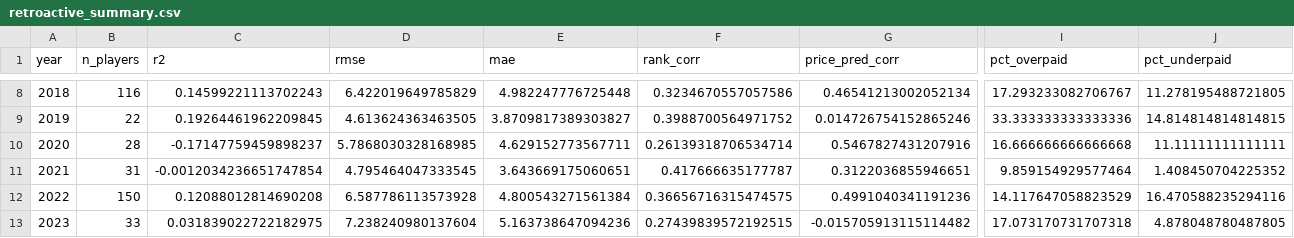
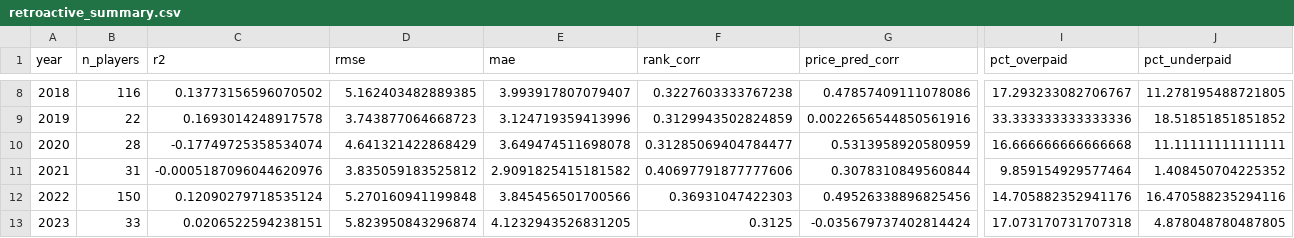
Before and after one commit to outside-edge/ipl_auction, a CSV file: tabs/retroactive_summary.csv, drawn as a sheet; only a part is shown, gaps mark what is left out; the diff covers the shown part only; the diff names each change by its address in the sheet, - before the commit and + after, or states it on an @@ line.

```diff
--- a/tabs/retroactive_summary.csv
+++ b/tabs/retroactive_summary.csv
-C8 (r2): 0.14599221113702243
+C8 (r2): 0.13773156596070502
-D8 (rmse): 6.422019649785829
+D8 (rmse): 5.162403482889385
-E8 (mae): 4.982247776725448
+E8 (mae): 3.993917807079407
-F8 (rank_corr): 0.3234670557057586
+F8 (rank_corr): 0.3227603333767238
-G8 (price_pred_corr): 0.46541213002052134
+G8 (price_pred_corr): 0.47857409111078086
-C9 (r2): 0.19264461962209845
+C9 (r2): 0.1693014248917578
-D9 (rmse): 4.613624363463505
+D9 (rmse): 3.743877064668723
-E9 (mae): 3.8709817389303827
+E9 (mae): 3.124719359413996
-F9 (rank_corr): 0.3988700564971752
+F9 (rank_corr): 0.3129943502824859
-G9 (price_pred_corr): 0.014726754152865246
+G9 (price_pred_corr): 0.0022656544850561916
-J9 (pct_underpaid): 14.814814814814815
+J9 (pct_underpaid): 18.51851851851852
-C10 (r2): -0.17147759459898237
+C10 (r2): -0.17749725358534074
-D10 (rmse): 5.7868030328168985
+D10 (rmse): 4.641321422868429
-E10 (mae): 4.629152773567711
+E10 (mae): 3.649474511698078
-F10 (rank_corr): 0.26139318706534714
+F10 (rank_corr): 0.31285069404784477
-G10 (price_pred_corr): 0.5467827431207916
+G10 (price_pred_corr): 0.5313958920580959
-C11 (r2): -0.0012034236651747854
+C11 (r2): -0.0005187096044620976
-D11 (rmse): 4.795464047333545
+D11 (rmse): 3.835059183525812
-E11 (mae): 3.643669175060651
+E11 (mae): 2.9091825415181582
-F11 (rank_corr): 0.417666635177787
+F11 (rank_corr): 0.40697791877777606
-G11 (price_pred_corr): 0.3122036855946651
+G11 (price_pred_corr): 0.3078310849560844
-C12 (r2): 0.12088012814690208
+C12 (r2): 0.12090279718535124
-D12 (rmse): 6.587786113573928
+D12 (rmse): 5.270160941199848
-E12 (mae): 4.800543271561384
+E12 (mae): 3.845456501700566
-F12 (rank_corr): 0.36656716315474575
+F12 (rank_corr): 0.36931047422303
-G12 (price_pred_corr): 0.4991040341191236
+G12 (price_pred_corr): 0.49526338896825456
-I12 (pct_overpaid): 14.117647058823529
+I12 (pct_overpaid): 14.705882352941176
-C13 (r2): 0.031839022722182975
+C13 (r2): 0.0206522594238151
-D13 (rmse): 7.238240980137604
+D13 (rmse): 5.823950843296874
-E13 (mae): 5.163738647094236
+E13 (mae): 4.1232943526831205
-F13 (rank_corr): 0.27439839572192515
+F13 (rank_corr): 0.3125
-G13 (price_pred_corr): -0.015705913115114482
+G13 (price_pred_corr): -0.035679737402814424
```
Also changed, not shown: 36 edited cells elsewhere in this file, data/perf/t20i/player_year_war.csv, tabs/disappointments.csv, 9 other files.
